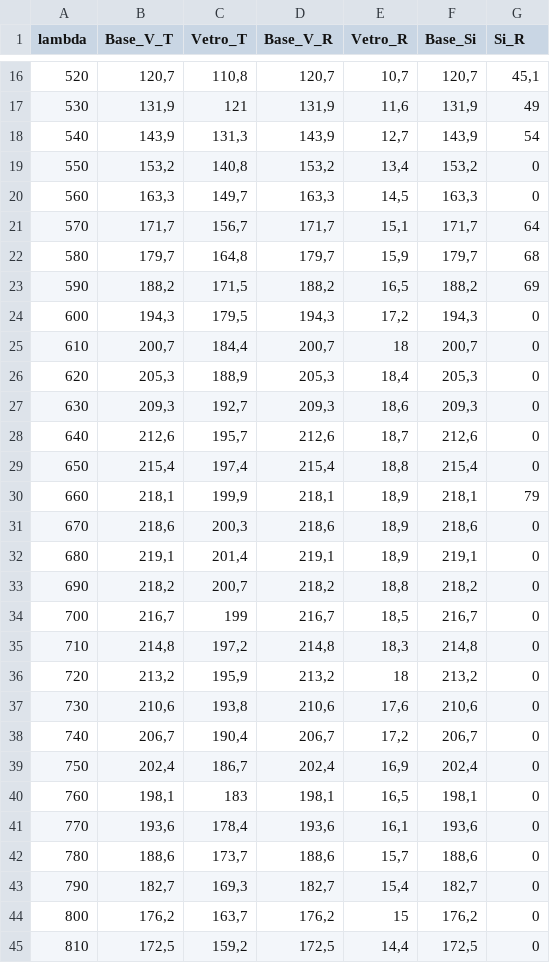
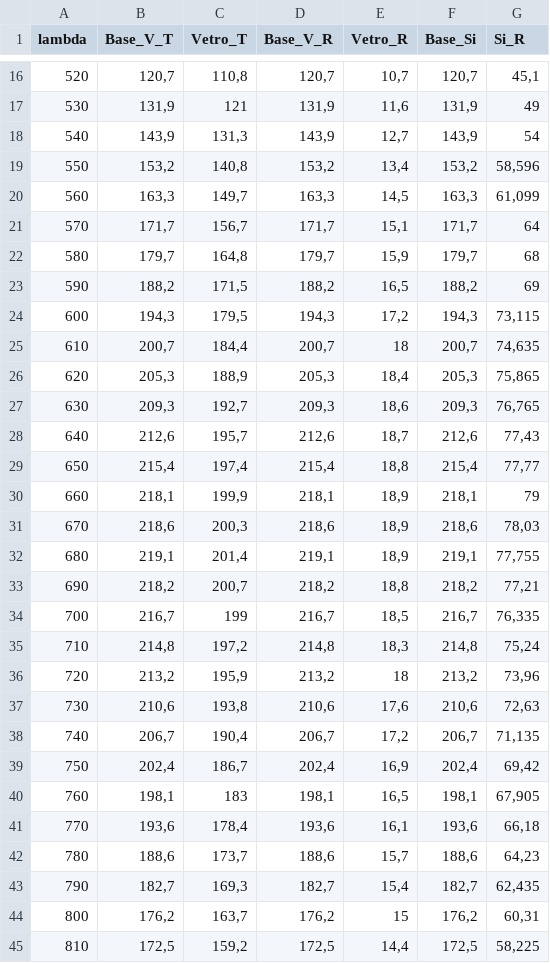
Before and after one commit to mauroghira/lab3, a TSV file: materia/spectrum.tsv, drawn as a sheet; only a part is shown, gaps mark what is left out; the diff covers the shown part only.

Commit message:
Add files via upload

```diff
--- a/materia/spectrum.tsv
+++ b/materia/spectrum.tsv
@@ -18,4 +18,4 @@ lambda	Base_V_T	Vetro_T	Base_V_R	Vetro_R	Base_Si	Si_R
 540	143,9	131,3	143,9	12,7	143,9	54
-550	153,2	140,8	153,2	13,4	153,2	0
-560	163,3	149,7	163,3	14,5	163,3	0
+550	153,2	140,8	153,2	13,4	153,2	58,596
+560	163,3	149,7	163,3	14,5	163,3	61,099
 570	171,7	156,7	171,7	15,1	171,7	64
@@ -23,23 +23,23 @@ lambda	Base_V_T	Vetro_T	Base_V_R	Vetro_R	Base_Si	Si_R
 590	188,2	171,5	188,2	16,5	188,2	69
-600	194,3	179,5	194,3	17,2	194,3	0
-610	200,7	184,4	200,7	18	200,7	0
-620	205,3	188,9	205,3	18,4	205,3	0
-630	209,3	192,7	209,3	18,6	209,3	0
-640	212,6	195,7	212,6	18,7	212,6	0
-650	215,4	197,4	215,4	18,8	215,4	0
+600	194,3	179,5	194,3	17,2	194,3	73,115
+610	200,7	184,4	200,7	18	200,7	74,635
+620	205,3	188,9	205,3	18,4	205,3	75,865
+630	209,3	192,7	209,3	18,6	209,3	76,765
+640	212,6	195,7	212,6	18,7	212,6	77,43
+650	215,4	197,4	215,4	18,8	215,4	77,77
 660	218,1	199,9	218,1	18,9	218,1	79
-670	218,6	200,3	218,6	18,9	218,6	0
-680	219,1	201,4	219,1	18,9	219,1	0
-690	218,2	200,7	218,2	18,8	218,2	0
-700	216,7	199	216,7	18,5	216,7	0
-710	214,8	197,2	214,8	18,3	214,8	0
-720	213,2	195,9	213,2	18	213,2	0
-730	210,6	193,8	210,6	17,6	210,6	0
-740	206,7	190,4	206,7	17,2	206,7	0
-750	202,4	186,7	202,4	16,9	202,4	0
-760	198,1	183	198,1	16,5	198,1	0
-770	193,6	178,4	193,6	16,1	193,6	0
-780	188,6	173,7	188,6	15,7	188,6	0
-790	182,7	169,3	182,7	15,4	182,7	0
-800	176,2	163,7	176,2	15	176,2	0
-810	172,5	159,2	172,5	14,4	172,5	0
+670	218,6	200,3	218,6	18,9	218,6	78,03
+680	219,1	201,4	219,1	18,9	219,1	77,755
+690	218,2	200,7	218,2	18,8	218,2	77,21
+700	216,7	199	216,7	18,5	216,7	76,335
+710	214,8	197,2	214,8	18,3	214,8	75,24
+720	213,2	195,9	213,2	18	213,2	73,96
+730	210,6	193,8	210,6	17,6	210,6	72,63
+740	206,7	190,4	206,7	17,2	206,7	71,135
+750	202,4	186,7	202,4	16,9	202,4	69,42
+760	198,1	183	198,1	16,5	198,1	67,905
+770	193,6	178,4	193,6	16,1	193,6	66,18
+780	188,6	173,7	188,6	15,7	188,6	64,23
+790	182,7	169,3	182,7	15,4	182,7	62,435
+800	176,2	163,7	176,2	15	176,2	60,31
+810	172,5	159,2	172,5	14,4	172,5	58,225
```
Also changed, not shown: 4 edited cells elsewhere in this file.
